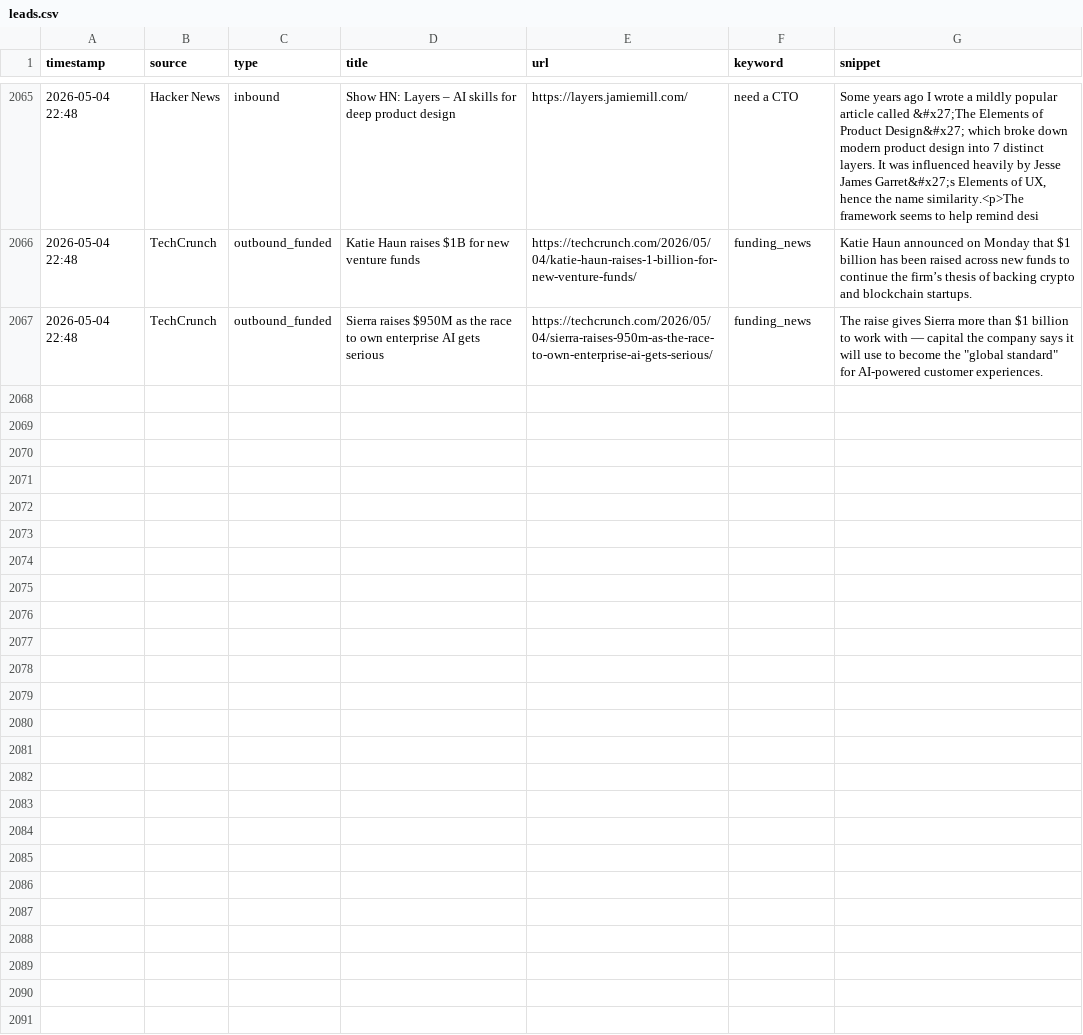
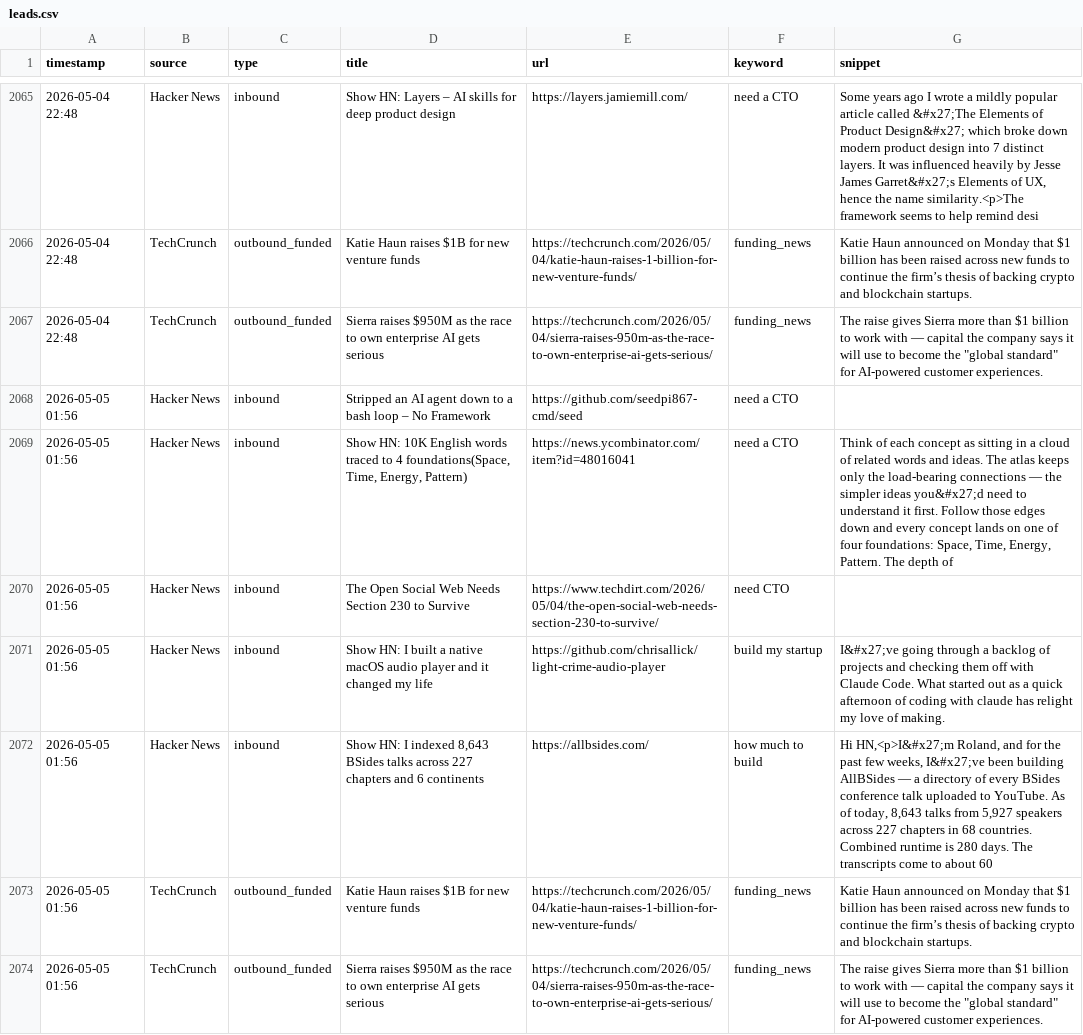
Before and after one commit to rajcreates/mvp-lead-system, a CSV file: leads.csv, drawn as a sheet; only a part is shown, gaps mark what is left out; the diff names each change by its address in the sheet, - before the commit and + after, or states it on an @@ line.

```diff
--- a/leads.csv
+++ b/leads.csv
+row 2068: 2026-05-05 01:56 | Hacker News | inbound | Stripped an AI agent down to a bash loop – No Framework | https://github.com/seedpi867-cmd/seed | need a CTO
+row 2069: 2026-05-05 01:56 | Hacker News | inbound | Show HN: 10K English words traced to 4 foundations(Space, Time, Energy, Pattern) | https://news.ycombinator.com/item?id=48016041 | need a CTO | Think of each concept as sitting in a cloud of related words and ideas. The atlas keeps only the load-bearing connections — the simpler ideas you&#x27;d need to understand it first. Follow those edges down and every concept lands on one of four foundations: Space, Time, Energy, Pattern. The depth of
+row 2070: 2026-05-05 01:56 | Hacker News | inbound | The Open Social Web Needs Section 230 to Survive | https://www.techdirt.com/2026/05/04/the-open-social-web-needs-section-230-to-survive/ | need CTO
+row 2071: 2026-05-05 01:56 | Hacker News | inbound | Show HN: I built a native macOS audio player and it changed my life | https://github.com/chrisallick/light-crime-audio-player | build my startup | I&#x27;ve going through a backlog of projects and checking them off with Claude Code. What started out as a quick afternoon of coding with claude has relight my love of making.
+row 2072: 2026-05-05 01:56 | Hacker News | inbound | Show HN: I indexed 8,643 BSides talks across 227 chapters and 6 continents | https://allbsides.com/ | how much to build | Hi HN,<p>I&#x27;m Roland, and for the past few weeks, I&#x27;ve been building AllBSides — a directory of every BSides conference talk uploaded to YouTube. As of today, 8,643 talks from 5,927 speakers across 227 chapters in 68 countries. Combined runtime is 280 days. The transcripts come to about 60
+row 2073: 2026-05-05 01:56 | TechCrunch | outbound_funded | Katie Haun raises $1B for new venture funds | https://techcrunch.com/2026/05/04/katie-haun-raises-1-billion-for-new-venture-funds/ | funding_news | Katie Haun announced on Monday that $1 billion has been raised across new funds to continue the firm’s thesis of backing crypto and blockchain startups.
+row 2074: 2026-05-05 01:56 | TechCrunch | outbound_funded | Sierra raises $950M as the race to own enterprise AI gets serious | https://techcrunch.com/2026/05/04/sierra-raises-950m-as-the-race-to-own-enterprise-ai-gets-serious/ | funding_news | The raise gives Sierra more than $1 billion to work with — capital the company says it will use to become the "global standard" for AI-powered customer experiences.
```
Also changed, not shown: 1 other file.
